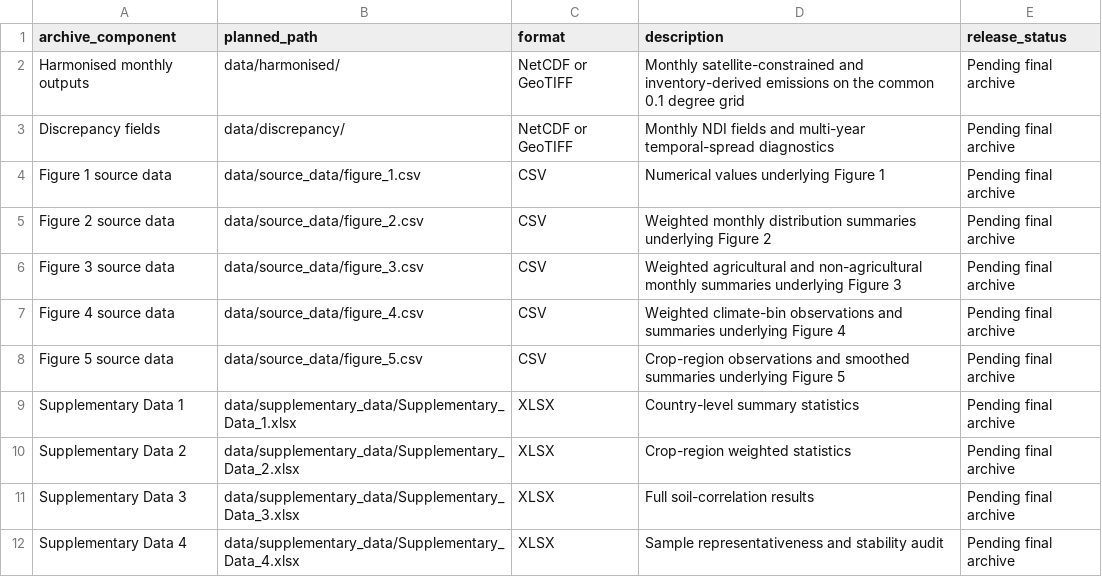
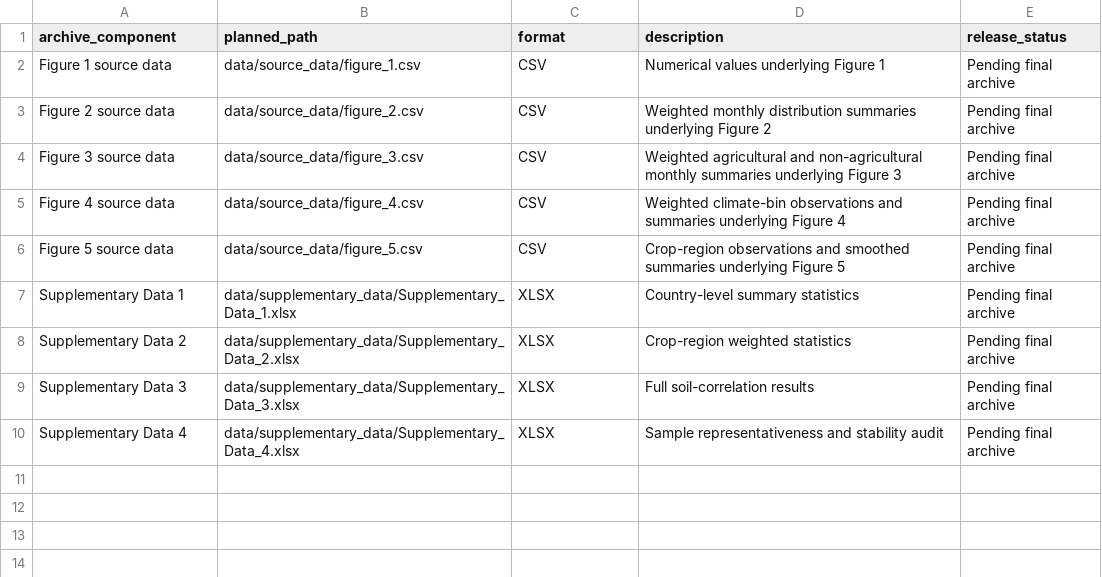
Before and after one commit to ZhonghuaM/global-nh3-emission-discrepancies, a CSV file: metadata/output_manifest.csv, drawn as a sheet; the diff names each change by its address in the sheet, - before the commit and + after, or states it on an @@ line.

```diff
--- a/metadata/output_manifest.csv
+++ b/metadata/output_manifest.csv
-row 2: Harmonised monthly outputs | data/harmonised/ | NetCDF or GeoTIFF | Monthly satellite-constrained and inventory-derived emissions on the common 0.1 degree grid | Pending final archive
-row 3: Discrepancy fields | data/discrepancy/ | NetCDF or GeoTIFF | Monthly NDI fields and multi-year temporal-spread diagnostics | Pending final archive
```
Also changed, not shown: metadata/data_sources.csv, 2 other files.
